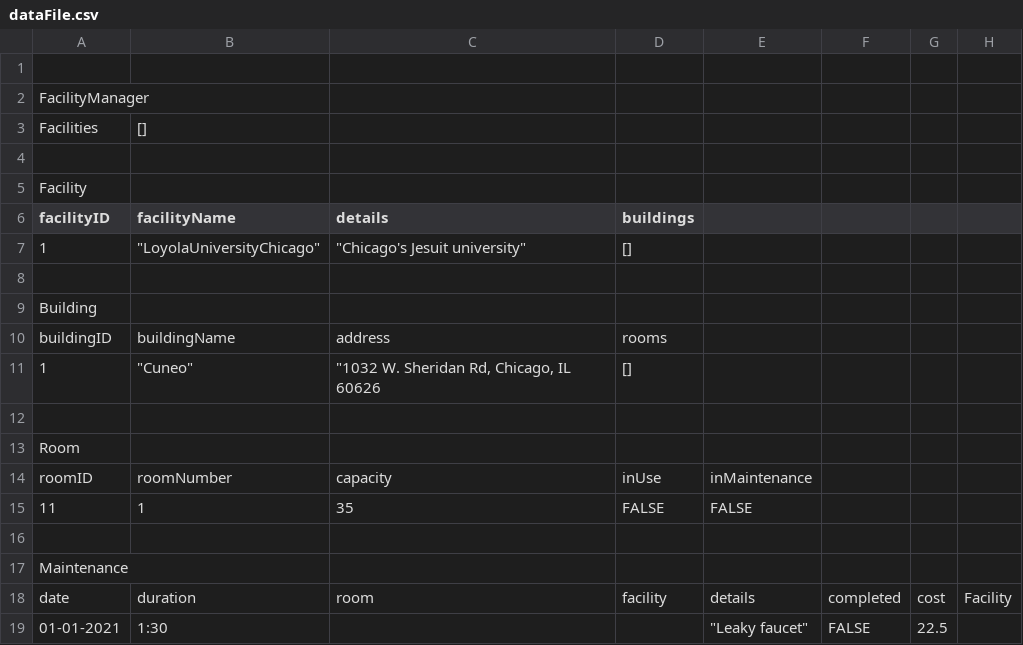
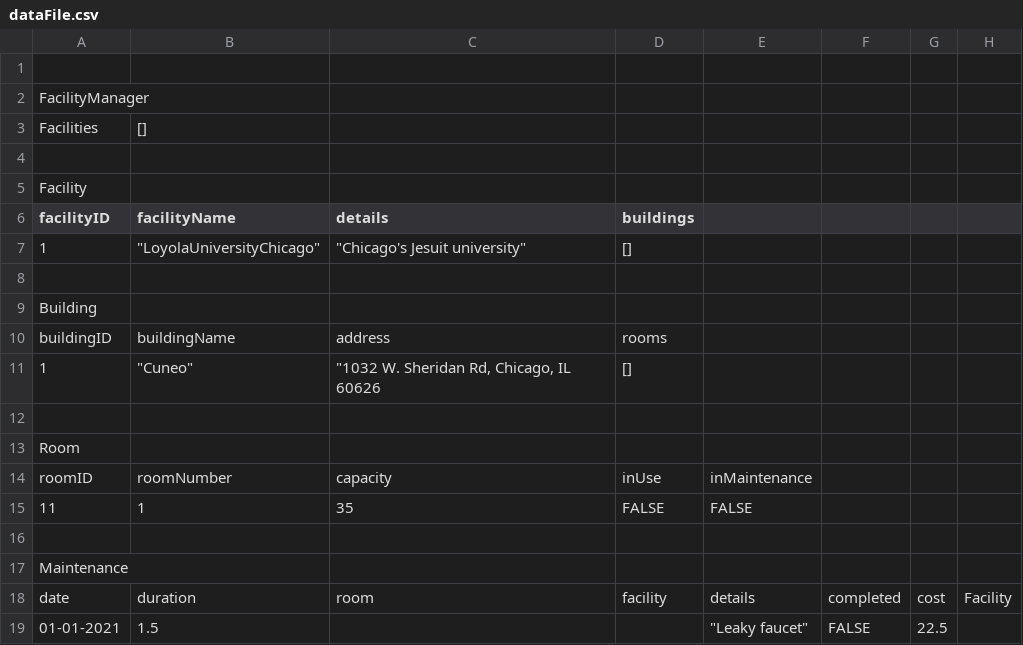
Before and after one commit to kphillips011/COMP373Project2, a CSV file: src/dataAccess/dataFile.csv, drawn as a sheet.

Commit message:
Edit data file, implement data reader, add package

```diff
--- a/src/dataAccess/dataFile.csv
+++ b/src/dataAccess/dataFile.csv
@@ -18,2 +18,2 @@ Maintenance,,,,,,,
 date,duration,room,facility,details,completed,cost,Facility
-01-01-2021,1:30,,,"""Leaky faucet""",FALSE,22.5,
+01-01-2021,1.5,,,"""Leaky faucet""",FALSE,22.5,
```
Also changed, not shown: 9 other files.
